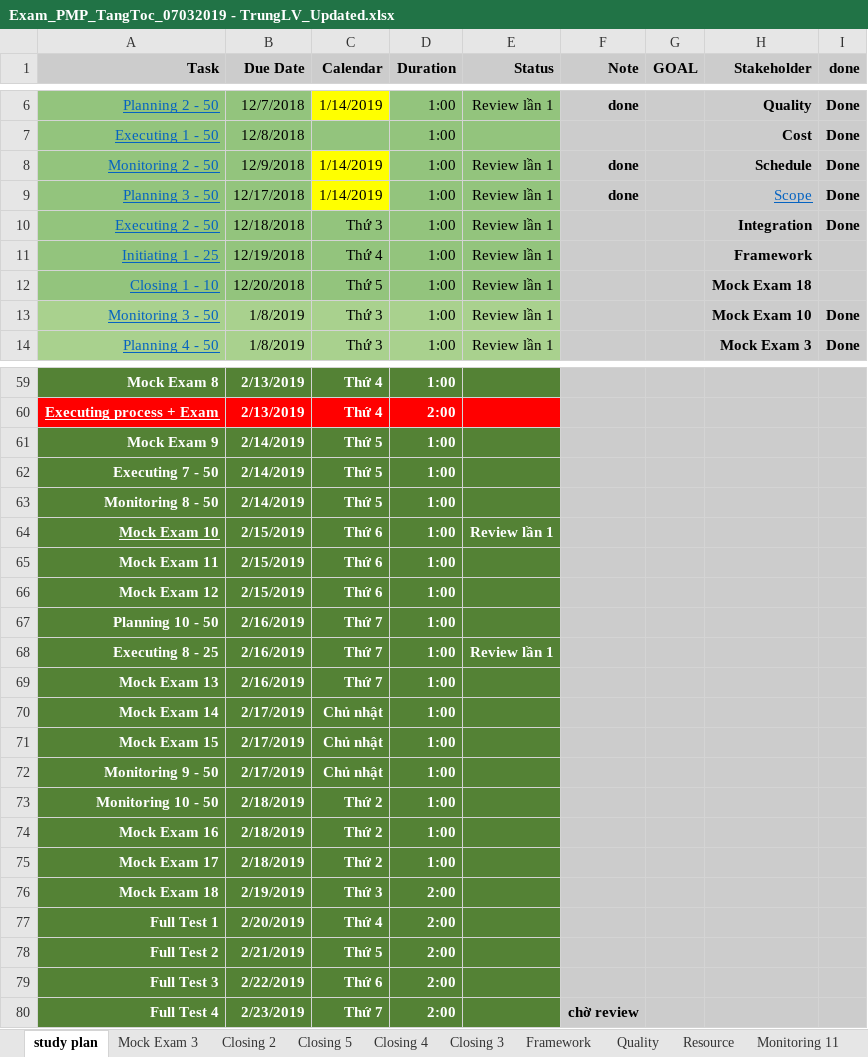
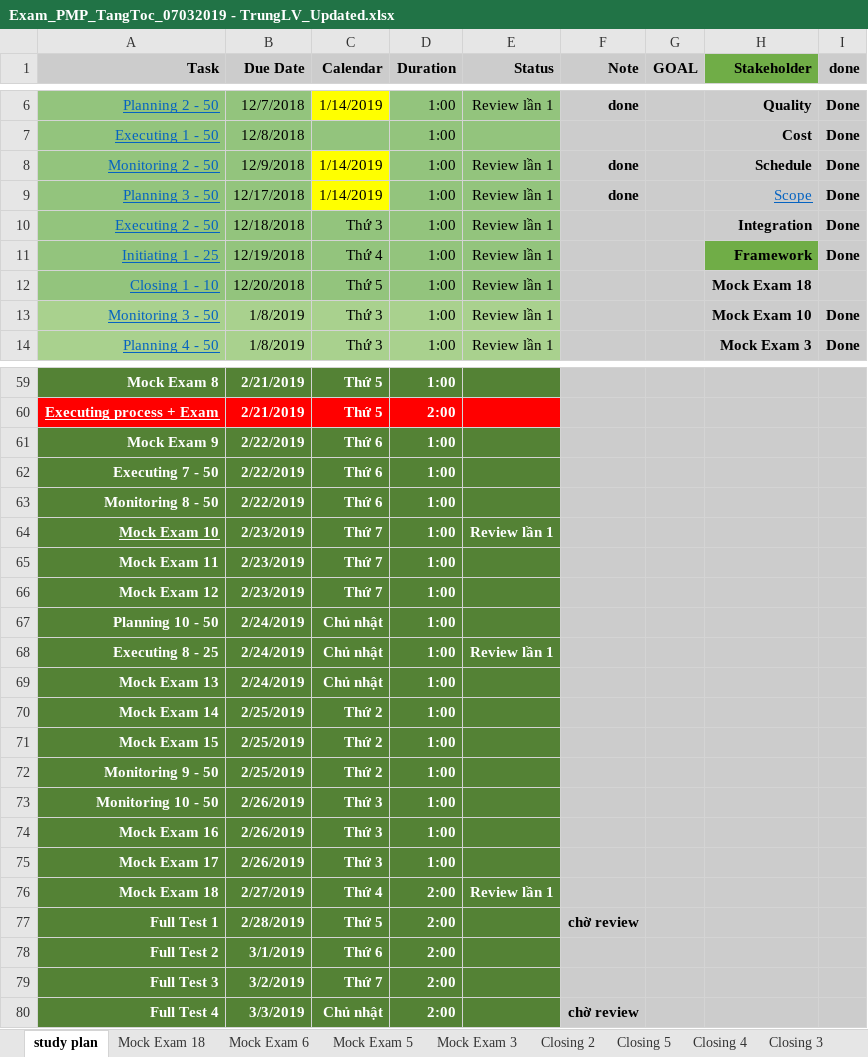
Before and after one commit to trunglv2010/EBill, an Excel workbook: 10_Management/bk/Exam_PMP_TangToc_07032019 - TrungLV_Updated.xlsx, sheet study plan, drawn as a sheet; only a part is shown, gaps mark what is left out; values as stored, in another font and other column widths than the file's, no borders; charts and pictures not drawn; the diff covers the shown part only; the diff names each change by its address in the sheet, - before the commit and + after, or states it on an @@ line.

```diff
--- a/10_Management/bk/Exam_PMP_TangToc_07032019 - TrungLV_Updated.xlsx (sheet study plan)
+++ b/10_Management/bk/Exam_PMP_TangToc_07032019 - TrungLV_Updated.xlsx (sheet study plan)
+sheet tab: Mock Exam 18
+sheet tab: Mock Exam 6
+sheet tab: Mock Exam 5
-H1 fill: #CCCCCC
+H1 fill: #70AD47
-H11 fill: #CCCCCC
+H11 fill: #70AD47
-I11 (done): (empty)
+I11 (done): Done
-B59:B60 (Due Date): 2/13/2019
+B59:B60 (Due Date): 2/21/2019
-C59:C60 (Calendar): Thứ 4
+C59:C60 (Calendar): Thứ 5
-B61:B63 (Due Date): 2/14/2019
+B61:B63 (Due Date): 2/22/2019
-C61:C63 (Calendar): Thứ 5
+C61:C63 (Calendar): Thứ 6
-B64:B66 (Due Date): 2/15/2019
+B64:B66 (Due Date): 2/23/2019
-C64:C66 (Calendar): Thứ 6
+C64:C66 (Calendar): Thứ 7
-B67:B69 (Due Date): 2/16/2019
+B67:B69 (Due Date): 2/24/2019
-C67:C69 (Calendar): Thứ 7
+C67:C69 (Calendar): Chủ nhật
-B70:B72 (Due Date): 2/17/2019
+B70:B72 (Due Date): 2/25/2019
-C70:C72 (Calendar): Chủ nhật
+C70:C72 (Calendar): Thứ 2
-B73:B75 (Due Date): 2/18/2019
+B73:B75 (Due Date): 2/26/2019
-C73:C75 (Calendar): Thứ 2
+C73:C75 (Calendar): Thứ 3
-B76 (Due Date): 2/19/2019
+B76 (Due Date): 2/27/2019
-C76 (Calendar): Thứ 3
+C76 (Calendar): Thứ 4
-E76 (Status): (empty)
+E76 (Status): Review lần 1
-B77 (Due Date): 2/20/2019
+B77 (Due Date): 2/28/2019
-C77 (Calendar): Thứ 4
+C77 (Calendar): Thứ 5
-F77 (Note): (empty)
+F77 (Note): chờ review
-B78 (Due Date): 2/21/2019
+B78 (Due Date): 3/1/2019
-C78 (Calendar): Thứ 5
+C78 (Calendar): Thứ 6
-B79 (Due Date): 2/22/2019
+B79 (Due Date): 3/2/2019
-C79 (Calendar): Thứ 6
+C79 (Calendar): Thứ 7
-B80 (Due Date): 2/23/2019
+B80 (Due Date): 3/3/2019
-C80 (Calendar): Thứ 7
+C80 (Calendar): Chủ nhật
```
Also changed, not shown: 52 edited cells and cell formats elsewhere in this sheet, sheet Procurement, sheet Framework, charts or pictures, 10_Management/Exam_PMP_Finish_07032019 - TrungLV_Final.xlsx.
